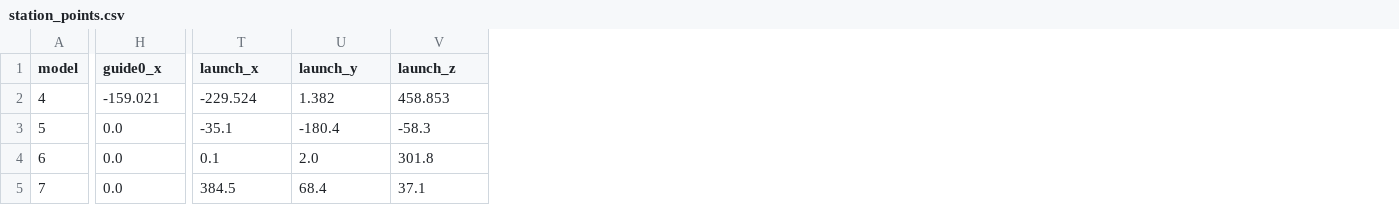
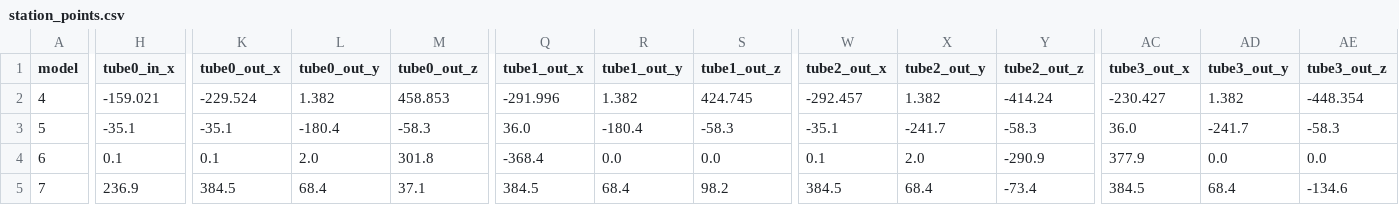
Before and after one commit to codertao/jumpgate-rs, a CSV file: notes/extracts/station_points.csv, drawn as a sheet; only a part is shown, gaps mark what is left out; addresses are those after the commit; the diff covers the shown part only; the diff names each change by its address in the sheet, - before the commit and + after, or states it on an @@ line.

```diff
--- a/notes/extracts/station_points.csv
+++ b/notes/extracts/station_points.csv
+column K (tube0_out_x), rows 2-5: -229.524 | -35.1 | 0.1 | 384.5
+column L (tube0_out_y), rows 2-5: 1.382 | -180.4 | 2.0 | 68.4
+column M (tube0_out_z), rows 2-5: 458.853 | -58.3 | 301.8 | 37.1
+column Q (tube1_out_x), rows 2-5: -291.996 | 36.0 | -368.4 | 384.5
+column R (tube1_out_y), rows 2-5: 1.382 | -180.4 | 0.0 | 68.4
+column S (tube1_out_z), rows 2-5: 424.745 | -58.3 | 0.0 | 98.2
+column W (tube2_out_x), rows 2-5: -292.457 | -35.1 | 0.1 | 384.5
+column X (tube2_out_y), rows 2-5: 1.382 | -241.7 | 2.0 | 68.4
+column Y (tube2_out_z), rows 2-5: -414.24 | -58.3 | -290.9 | -73.4
-H1: guide0_x
+H1: tube0_in_x
-AC1: launch_x
+AC1: tube3_out_x
-AD1: launch_y
+AD1: tube3_out_y
-AE1: launch_z
+AE1: tube3_out_z
-AC2 (tube3_out_x): -229.524
+AC2 (tube3_out_x): -230.427
-AE2 (tube3_out_z): 458.853
+AE2 (tube3_out_z): -448.354
-H3 (tube0_in_x): 0.0
+H3 (tube0_in_x): -35.1
-AC3 (tube3_out_x): -35.1
+AC3 (tube3_out_x): 36.0
-AD3 (tube3_out_y): -180.4
+AD3 (tube3_out_y): -241.7
-H4 (tube0_in_x): 0.0
+H4 (tube0_in_x): 0.1
-AC4 (tube3_out_x): 0.1
+AC4 (tube3_out_x): 377.9
-AD4 (tube3_out_y): 2.0
+AD4 (tube3_out_y): 0.0
-AE4 (tube3_out_z): 301.8
+AE4 (tube3_out_z): 0.0
-H5 (tube0_in_x): 0.0
+H5 (tube0_in_x): 236.9
-AE5 (tube3_out_z): 37.1
+AE5 (tube3_out_z): -134.6
```
Also changed, not shown: 1 added row and 61 edited cells elsewhere in this file, 24 other files.
